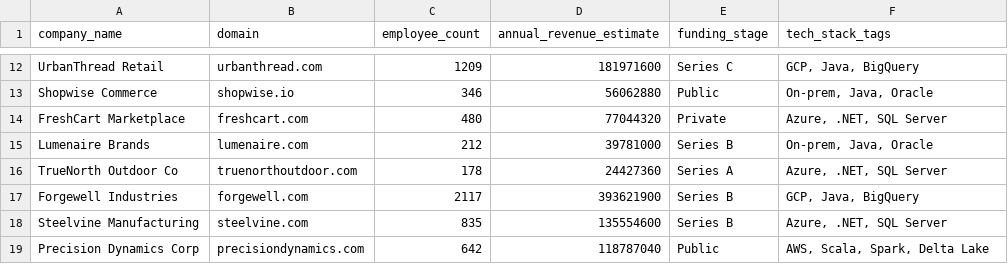
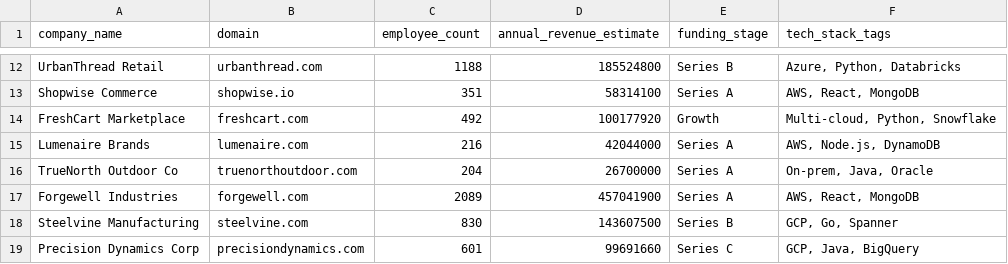
Before and after one commit to btriani/salesforce-d360-agentforce-lab, a CSV file: d360-agentforce-lab/02-external-data/csv_exports/firmographic_enrichment.csv, drawn as a sheet; only a part is shown, gaps mark what is left out; the diff covers the shown part only; the diff names each change by its address in the sheet, - before the commit and + after, or states it on an @@ line.

```diff
--- a/d360-agentforce-lab/02-external-data/csv_exports/firmographic_enrichment.csv
+++ b/d360-agentforce-lab/02-external-data/csv_exports/firmographic_enrichment.csv
-C12 (employee_count): 1209
+C12 (employee_count): 1188
-D12 (annual_revenue_estimate): 181971600
+D12 (annual_revenue_estimate): 185524800
-E12 (funding_stage): Series C
+E12 (funding_stage): Series B
-F12 (tech_stack_tags): GCP, Java, BigQuery
+F12 (tech_stack_tags): Azure, Python, Databricks
-C13 (employee_count): 346
+C13 (employee_count): 351
-D13 (annual_revenue_estimate): 56062880
+D13 (annual_revenue_estimate): 58314100
-E13 (funding_stage): Public
+E13 (funding_stage): Series A
-F13 (tech_stack_tags): On-prem, Java, Oracle
+F13 (tech_stack_tags): AWS, React, MongoDB
-C14 (employee_count): 480
+C14 (employee_count): 492
-D14 (annual_revenue_estimate): 77044320
+D14 (annual_revenue_estimate): 100177920
-E14 (funding_stage): Private
+E14 (funding_stage): Growth
-F14 (tech_stack_tags): Azure, .NET, SQL Server
+F14 (tech_stack_tags): Multi-cloud, Python, Snowflake
-C15 (employee_count): 212
+C15 (employee_count): 216
-D15 (annual_revenue_estimate): 39781000
+D15 (annual_revenue_estimate): 42044000
-E15 (funding_stage): Series B
+E15 (funding_stage): Series A
-F15 (tech_stack_tags): On-prem, Java, Oracle
+F15 (tech_stack_tags): AWS, Node.js, DynamoDB
-C16 (employee_count): 178
+C16 (employee_count): 204
-D16 (annual_revenue_estimate): 24427360
+D16 (annual_revenue_estimate): 26700000
-F16 (tech_stack_tags): Azure, .NET, SQL Server
+F16 (tech_stack_tags): On-prem, Java, Oracle
-C17 (employee_count): 2117
+C17 (employee_count): 2089
-D17 (annual_revenue_estimate): 393621900
+D17 (annual_revenue_estimate): 457041900
-E17 (funding_stage): Series B
+E17 (funding_stage): Series A
-F17 (tech_stack_tags): GCP, Java, BigQuery
+F17 (tech_stack_tags): AWS, React, MongoDB
-C18 (employee_count): 835
+C18 (employee_count): 830
-D18 (annual_revenue_estimate): 135554600
+D18 (annual_revenue_estimate): 143607500
-F18 (tech_stack_tags): Azure, .NET, SQL Server
+F18 (tech_stack_tags): GCP, Go, Spanner
-C19 (employee_count): 642
+C19 (employee_count): 601
-D19 (annual_revenue_estimate): 118787040
+D19 (annual_revenue_estimate): 99691660
-E19 (funding_stage): Public
+E19 (funding_stage): Series C
-F19 (tech_stack_tags): AWS, Scala, Spark, Delta Lake
+F19 (tech_stack_tags): GCP, Java, BigQuery
```
Also changed, not shown: 6 added rows, 6 removed rows and 41 edited cells elsewhere in this file, d360-agentforce-lab/02-external-data/csv_exports/product_usage.csv, d360-agentforce-lab/02-external-data/csv_exports/web_analytics.csv, 7 other files.
